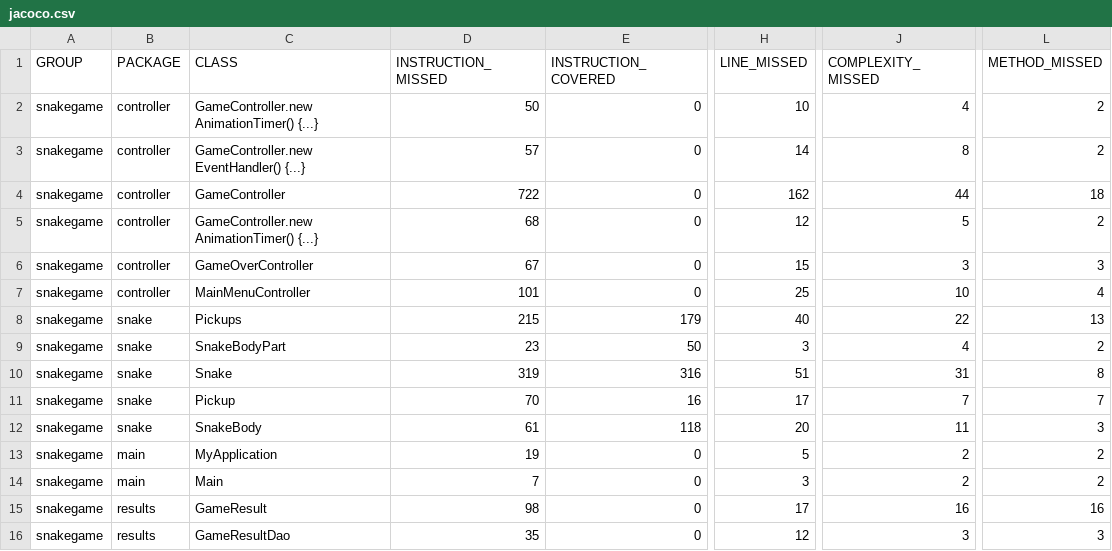
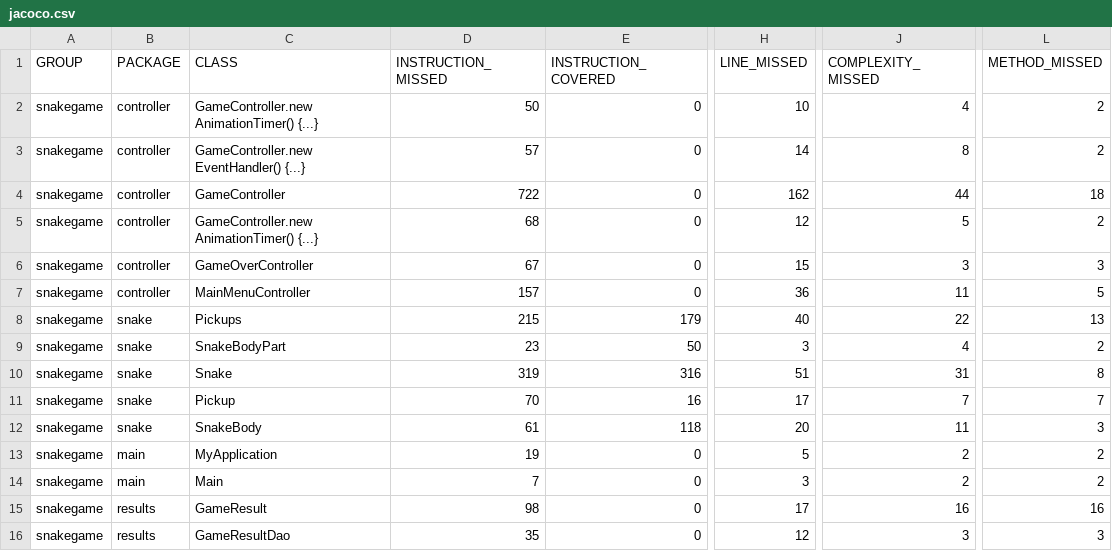
Before and after one commit to lajby95/snakegame, a CSV file: target/site/jacoco/jacoco.csv, drawn as a sheet; only a part is shown, gaps mark what is left out; the diff names each change by its address in the sheet, - before the commit and + after, or states it on an @@ line.

Commit message:
highscore table

```diff
--- a/target/site/jacoco/jacoco.csv
+++ b/target/site/jacoco/jacoco.csv
-D7 (INSTRUCTION_MISSED): 101
+D7 (INSTRUCTION_MISSED): 157
-H7 (LINE_MISSED): 25
+H7 (LINE_MISSED): 36
-J7 (COMPLEXITY_MISSED): 10
+J7 (COMPLEXITY_MISSED): 11
-L7 (METHOD_MISSED): 4
+L7 (METHOD_MISSED): 5
```
Also changed, not shown: 23 other files.
